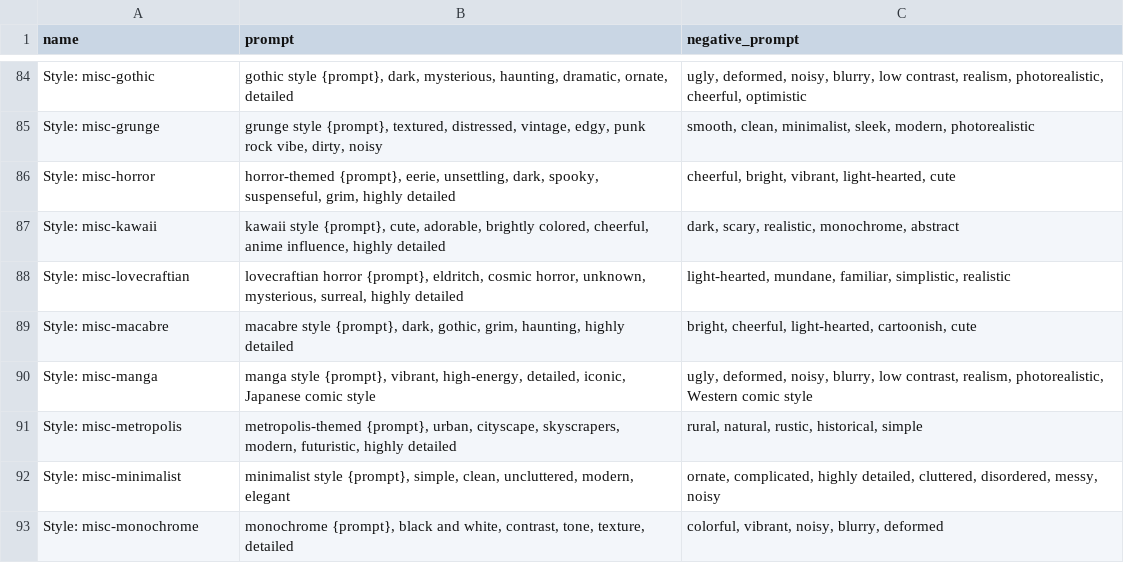
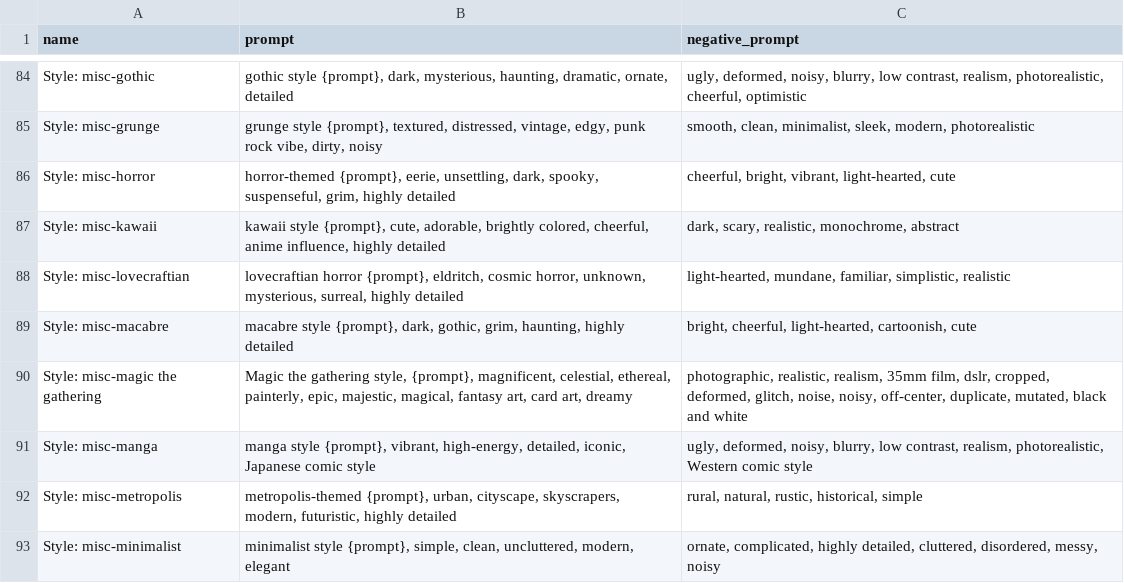
Before and after one commit to runew0lf/Styles, a CSV file: styles.csv, drawn as a sheet; only a part is shown, gaps mark what is left out; the shorter side is filled out with more unchanged rows.

Commit message:
Added magic the gathering trading card style

```diff
--- a/styles.csv
+++ b/styles.csv
@@ -89,2 +89,3 @@ Style: misc-lovecraftian,"lovecraftian horror {prompt}, eldritch, cosmic horror,
 Style: misc-macabre,"macabre style {prompt}, dark, gothic, grim, haunting, highly detailed","bright, cheerful, light-hearted, cartoonish, cute"
+Style: misc-magic the gathering, "Magic the gathering style,  {prompt}, magnificent, celestial, ethereal, painterly, epic, majestic, magical, fantasy art, card art, dreamy", "photographic, realistic, realism, 35mm film, dslr, cropped, deformed, glitch, noise, noisy, off-center, duplicate, mutated, black and white"
 Style: misc-manga,"manga style {prompt}, vibrant, high-energy, detailed, iconic, Japanese comic style","ugly, deformed, noisy, blurry, low contrast, realism, photorealistic, Western comic style"
```
